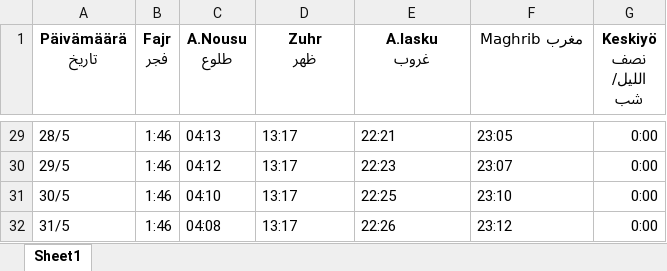
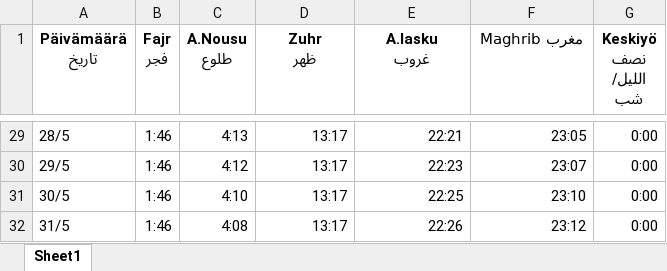
Before and after one commit to saleh-mehdikhani/belal_bot, an Excel workbook: adhan_excel/helsinki/5.xlsx, sheet Sheet1, drawn as a sheet; only a part is shown, gaps mark what is left out; values as stored, in another font and other column widths than the file's, no borders; charts and pictures not drawn; the diff covers the shown part only; the diff names each change by its address in the sheet, - before the commit and + after, or states it on an @@ line.

```diff
--- a/adhan_excel/helsinki/5.xlsx (sheet Sheet1)
+++ b/adhan_excel/helsinki/5.xlsx (sheet Sheet1)
-C29 (A.Nousu طلوع): 04:13
+C29 (A.Nousu طلوع): 4:13
-D29:F32 alignment: left
+D29:F32 alignment: right
-C30 (A.Nousu طلوع): 04:12
+C30 (A.Nousu طلوع): 4:12
-C31 (A.Nousu طلوع): 04:10
+C31 (A.Nousu طلوع): 4:10
-C32 (A.Nousu طلوع): 04:08
+C32 (A.Nousu طلوع): 4:08
```
Also changed, not shown: 27 edited cells and cell formats elsewhere in this sheet.
